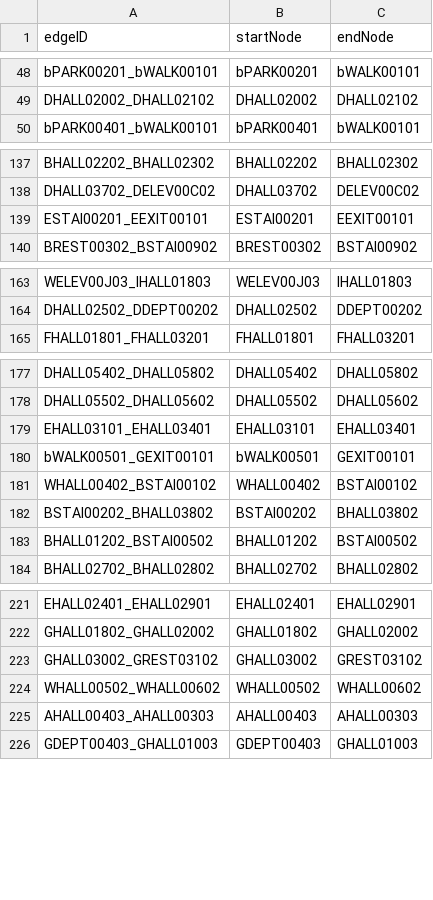
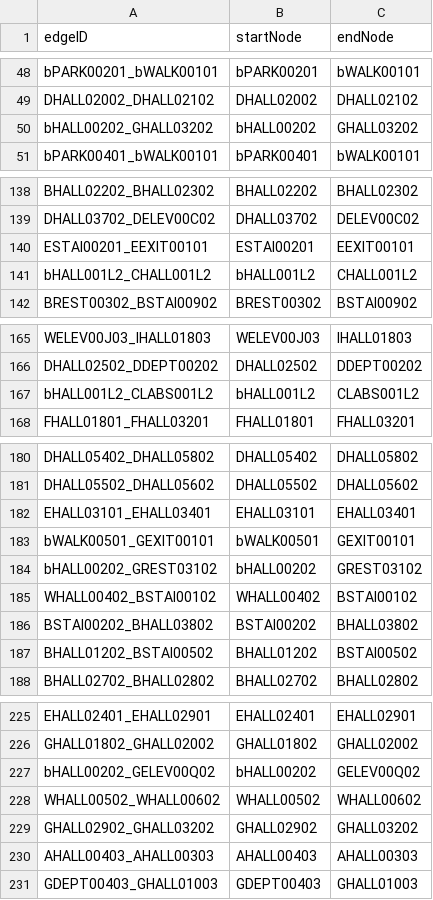
Before and after one commit to T-Goon/Brigham-and-Womans-Path-Finding-App, a CSV file: src/main/resources/edu/wpi/cs3733/D21/teamB/csvFiles/bwBedges.csv, drawn as a sheet; only a part is shown, gaps mark what is left out; the diff covers the shown part only.

Commit message:
updated edges more

```diff
--- a/src/main/resources/edu/wpi/cs3733/D21/teamB/csvFiles/bwBedges.csv
+++ b/src/main/resources/edu/wpi/cs3733/D21/teamB/csvFiles/bwBedges.csv
@@ -49,2 +49,3 @@ bPARK00201_bWALK00101,bPARK00201,bWALK00101
 DHALL02002_DHALL02102,DHALL02002,DHALL02102
+bHALL00202_GHALL03202,bHALL00202,GHALL03202
 bPARK00401_bWALK00101,bPARK00401,bWALK00101
@@ -139,2 +140,3 @@ DHALL03702_DELEV00C02,DHALL03702,DELEV00C02
 ESTAI00201_EEXIT00101,ESTAI00201,EEXIT00101
+bHALL001L2_CHALL001L2,bHALL001L2,CHALL001L2
 BREST00302_BSTAI00902,BREST00302,BSTAI00902
@@ -164,2 +166,3 @@ WELEV00J03_IHALL01803,WELEV00J03,IHALL01803
 DHALL02502_DDEPT00202,DHALL02502,DDEPT00202
+bHALL001L2_CLABS001L2,bHALL001L2,CLABS001L2
 FHALL01801_FHALL03201,FHALL01801,FHALL03201
@@ -180,2 +183,3 @@ EHALL03101_EHALL03401,EHALL03101,EHALL03401
 bWALK00501_GEXIT00101,bWALK00501,GEXIT00101
+bHALL00202_GREST03102,bHALL00202,GREST03102
 WHALL00402_BSTAI00102,WHALL00402,BSTAI00102
@@ -222,4 +226,5 @@ EHALL02401_EHALL02901,EHALL02401,EHALL02901
 GHALL01802_GHALL02002,GHALL01802,GHALL02002
-GHALL03002_GREST03102,GHALL03002,GREST03102
+bHALL00202_GELEV00Q02,bHALL00202,GELEV00Q02
 WHALL00502_WHALL00602,WHALL00502,WHALL00602
+GHALL02902_GHALL03202,GHALL02902,GHALL03202
 AHALL00403_AHALL00303,AHALL00403,AHALL00303
```
Also changed, not shown: 7 added rows and 5 removed rows elsewhere in this file, src/main/resources/edu/wpi/cs3733/D21/teamB/csvFiles/bwBnodes.csv.
